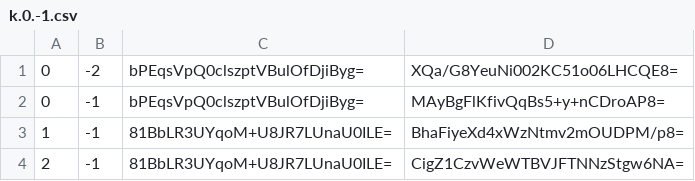
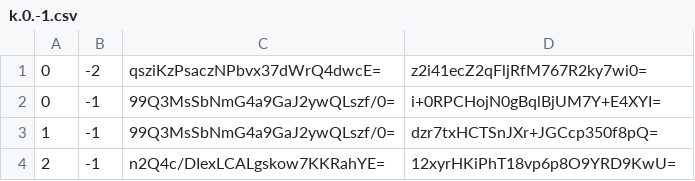
Before and after one commit to counterfitninja/chilled-nether, a CSV file: tiles/zoom.-3/metadata/k.0.-1.csv, drawn as a sheet.

```diff
--- a/tiles/zoom.-3/metadata/k.0.-1.csv
+++ b/tiles/zoom.-3/metadata/k.0.-1.csv
@@ -1,4 +1,4 @@
-0,-2,bPEqsVpQ0clszptVBulOfDjiByg=,XQa/G8YeuNi002KC51o06LHCQE8=
-0,-1,bPEqsVpQ0clszptVBulOfDjiByg=,MAyBgFlKfivQqBs5+y+nCDroAP8=
-1,-1,81BbLR3UYqoM+U8JR7LUnaU0ILE=,BhaFiyeXd4xWzNtmv2mOUDPM/p8=
-2,-1,81BbLR3UYqoM+U8JR7LUnaU0ILE=,CigZ1CzvWeWTBVJFTNNzStgw6NA=
+0,-2,qsziKzPsaczNPbvx37dWrQ4dwcE=,z2i41ecZ2qFljRfM767R2ky7wi0=
+0,-1,99Q3MsSbNmG4a9GaJ2ywQLszf/0=,i+0RPCHojN0gBqlBjUM7Y+E4XYI=
+1,-1,99Q3MsSbNmG4a9GaJ2ywQLszf/0=,dzr7txHCTSnJXr+JGCcp350f8pQ=
+2,-1,n2Q4c/DIexLCALgskow7KKRahYE=,12xyrHKiPhT18vp6p8O9YRD9KwU=
```
Also changed, not shown: tiles/zoom.-1/metadata/k.0.-1.csv, tiles/zoom.-2/metadata/k.0.-1.csv.
